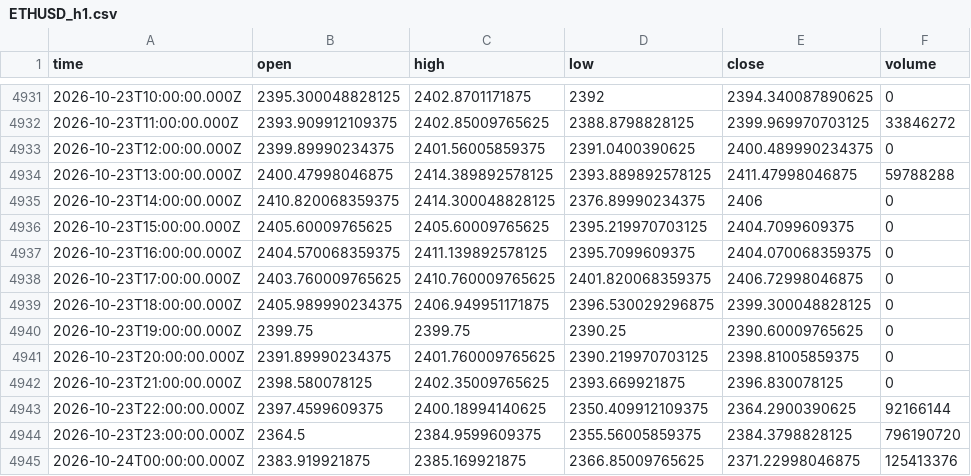
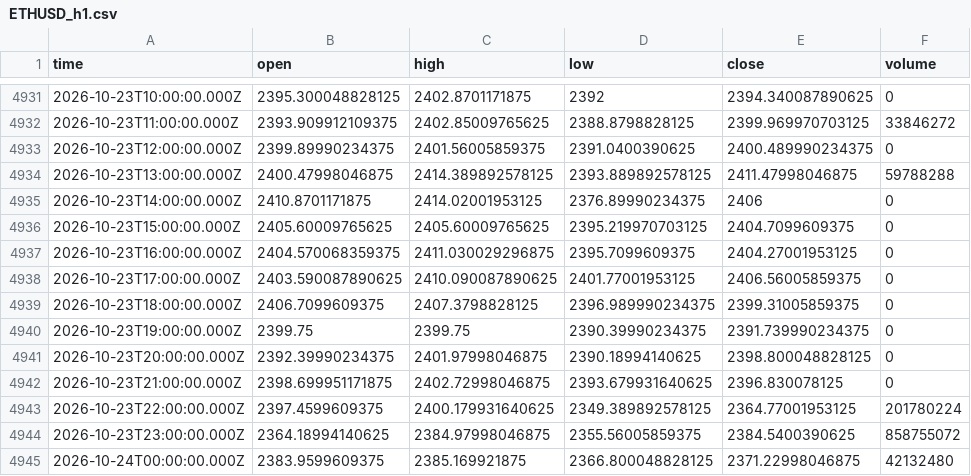
Before and after one commit to irfan666655-afk/institutional-council-site-, a CSV file: data/yahoo/ETHUSD_h1.csv, drawn as a sheet; only a part is shown, gaps mark what is left out; the diff covers the shown part only.

Commit message:
data: refresh 2026-10-25T14:41Z [skip ci]

```diff
--- a/data/yahoo/ETHUSD_h1.csv
+++ b/data/yahoo/ETHUSD_h1.csv
@@ -4934,12 +4934,12 @@ time,open,high,low,close,volume
 2026-10-23T13:00:00.000Z,2400.47998046875,2414.389892578125,2393.889892578125,2411.47998046875,59788288
-2026-10-23T14:00:00.000Z,2410.820068359375,2414.300048828125,2376.89990234375,2406,0
+2026-10-23T14:00:00.000Z,2410.8701171875,2414.02001953125,2376.89990234375,2406,0
 2026-10-23T15:00:00.000Z,2405.60009765625,2405.60009765625,2395.219970703125,2404.7099609375,0
-2026-10-23T16:00:00.000Z,2404.570068359375,2411.139892578125,2395.7099609375,2404.070068359375,0
-2026-10-23T17:00:00.000Z,2403.760009765625,2410.760009765625,2401.820068359375,2406.72998046875,0
-2026-10-23T18:00:00.000Z,2405.989990234375,2406.949951171875,2396.530029296875,2399.300048828125,0
-2026-10-23T19:00:00.000Z,2399.75,2399.75,2390.25,2390.60009765625,0
-2026-10-23T20:00:00.000Z,2391.89990234375,2401.760009765625,2390.219970703125,2398.81005859375,0
-2026-10-23T21:00:00.000Z,2398.580078125,2402.35009765625,2393.669921875,2396.830078125,0
-2026-10-23T22:00:00.000Z,2397.4599609375,2400.18994140625,2350.409912109375,2364.2900390625,92166144
-2026-10-23T23:00:00.000Z,2364.5,2384.9599609375,2355.56005859375,2384.3798828125,796190720
-2026-10-24T00:00:00.000Z,2383.919921875,2385.169921875,2366.85009765625,2371.22998046875,125413376
+2026-10-23T16:00:00.000Z,2404.570068359375,2411.030029296875,2395.7099609375,2404.27001953125,0
+2026-10-23T17:00:00.000Z,2403.590087890625,2410.090087890625,2401.77001953125,2406.56005859375,0
+2026-10-23T18:00:00.000Z,2406.7099609375,2407.3798828125,2396.989990234375,2399.31005859375,0
+2026-10-23T19:00:00.000Z,2399.75,2399.75,2390.39990234375,2391.739990234375,0
+2026-10-23T20:00:00.000Z,2392.39990234375,2401.97998046875,2390.18994140625,2398.800048828125,0
+2026-10-23T21:00:00.000Z,2398.699951171875,2402.72998046875,2393.679931640625,2396.830078125,0
+2026-10-23T22:00:00.000Z,2397.4599609375,2400.179931640625,2349.389892578125,2364.77001953125,201780224
+2026-10-23T23:00:00.000Z,2364.18994140625,2384.97998046875,2355.56005859375,2384.5400390625,858755072
+2026-10-24T00:00:00.000Z,2383.9599609375,2385.169921875,2366.800048828125,2371.22998046875,42132480
```
Also changed, not shown: 1 added row and 92 edited cells elsewhere in this file, data/yahoo/BTCUSD_d1.csv, data/yahoo/BTCUSD_h1.csv, 3 other files.
